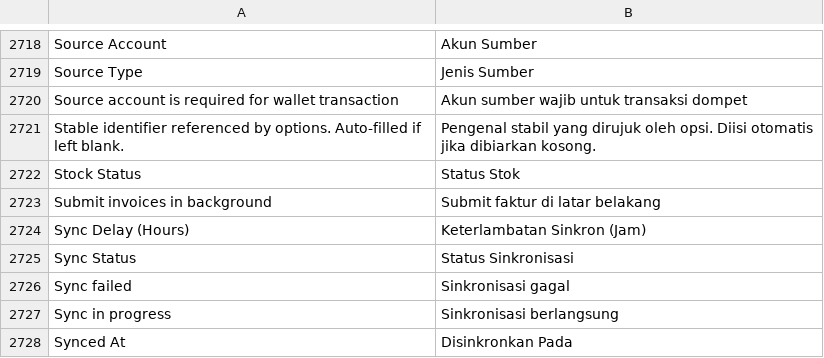
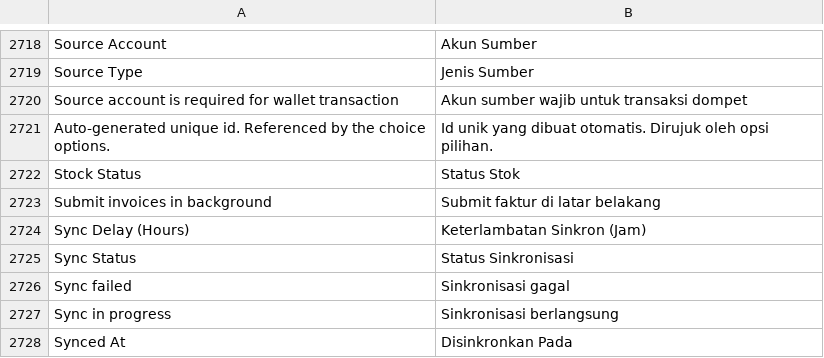
Before and after one commit to Muhayustrid/POSNext, a CSV file: pos_next/translations/id.csv, drawn as a sheet; only a part is shown, gaps mark what is left out; removed rows and columns are numbered as before the commit, all else as after; the diff names each change by its address in the sheet, - before the commit and + after, or states it on an @@ line.

Commit message:
feat(pos): kunci grup pilihan otomatis — id acak unik, read-only
- field group_key read-only + deskripsi baru (+id.csv): user tak pernah mengetik
- Desk JS: groups_add mengisi id acak 8 char [a-z0-9] unik-per-dokumen; event
  <fieldname>_add/_remove didaftarkan di doctype ANAK (grid men-trigger dengan
  doctype anak — groups_remove versi lama ternyata dead code, ikut hidup lagi)
- backend: slugify_group_key -> generate_group_key (generate_hash()[:8], anti-
  duplikat terhadap kunci yang sudah ada); label tak lagi memengaruhi kunci
- test TestRandomGroupKeys: dua grup berlabel sama tetap kunci unik
- termasuk test TestOutletScoping (inversi legacy + multi-register + listing)

```diff
--- a/pos_next/translations/id.csv
+++ b/pos_next/translations/id.csv
-row 2721: Stable identifier referenced by options. Auto-filled if left blank. | Pengenal stabil yang dirujuk oleh opsi. Diisi otomatis jika dibiarkan kosong.
+row 2721: Auto-generated unique id. Referenced by the choice options. | Id unik yang dibuat otomatis. Dirujuk oleh opsi pilihan.
```
Also changed, not shown: 4 other files.
